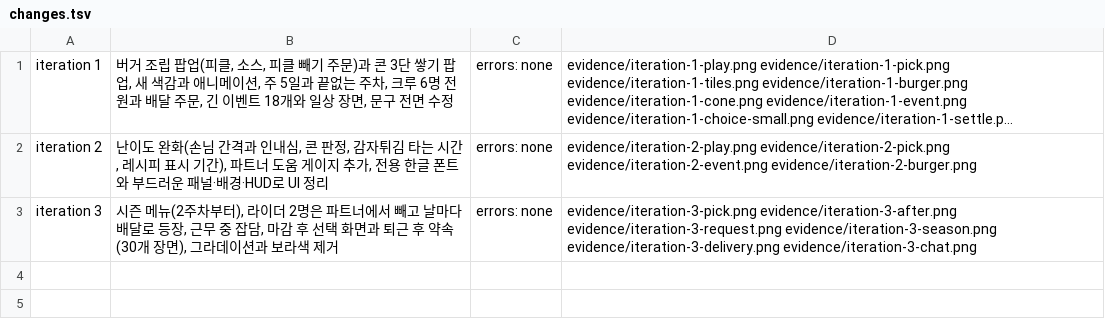
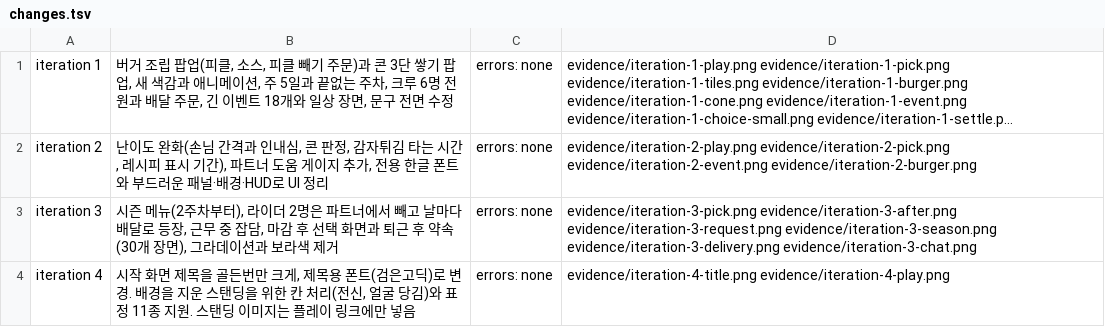
Before and after one commit to harp1455/Potato-game, a TSV file: prototypes/golden-bun/evidence/changes.tsv, drawn as a sheet; long unchanged cells end in ….

```diff
--- a/prototypes/golden-bun/evidence/changes.tsv
+++ b/prototypes/golden-bun/evidence/changes.tsv
@@ -3 +3,2 @@ iteration 2	난이도 완화(손님 간격과 인내심, 콘 판정, 감자튀
 iteration 3	시즌 메뉴(2주차부터), 라이더 2명은 파트너에서 빼고 날마다 배달로 등장, 근무 중 잡담, 마감 후 선택 화면과 퇴근 후 약속(30개 장면), 그라데이션과 보라색 제거	errors: none	evidence/iteration-3-pick.png evidence/iteration-3-after.png evidence/iteration-3-request.png evidence/iteration-3-season.png evidence/iteration-3-delivery.png evidence/iteration-3-chat.png
+iteration 4	시작 화면 제목을 골든번만 크게, 제목용 폰트(검은고딕)로 변경. 배경을 지운 스탠딩을 위한 칸 처리(전신, 얼굴 당김)와 표정 11종 지원. 스탠딩 이미지는 플레이 링크에만 넣음	errors: none	evidence/iteration-4-title.png evidence/iteration-4-play.png
```
Also changed, not shown: 9 other files.
